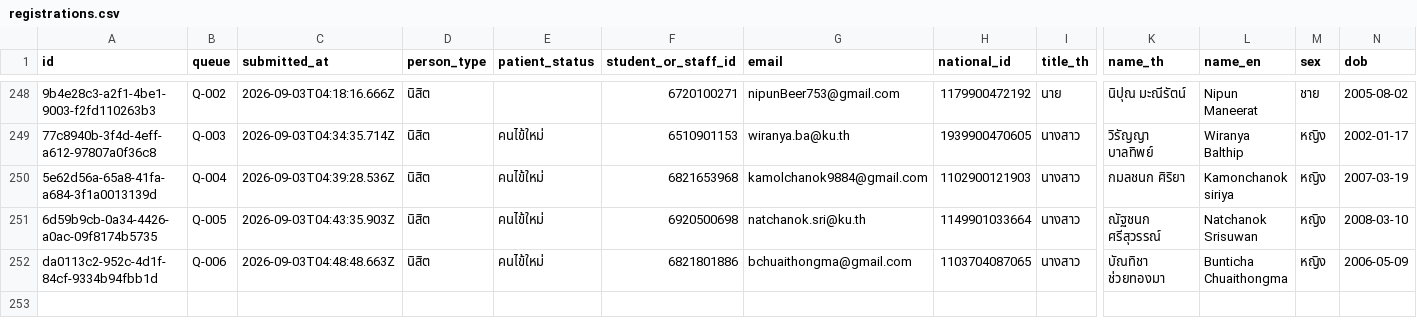
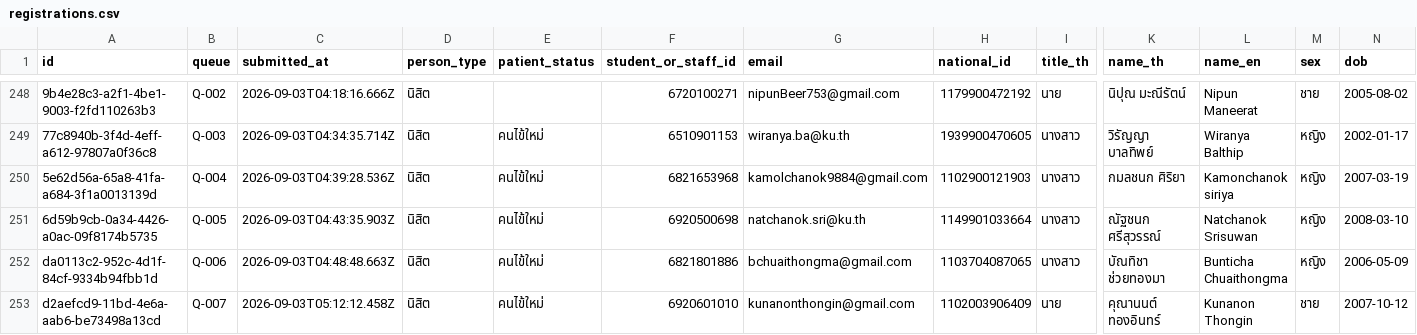
Before and after one commit to PythonianSt/Register2, a CSV file: data/registrations.csv, drawn as a sheet; only a part is shown, gaps mark what is left out; rows hold the shown columns only; the diff names each change by its address in the sheet, - before the commit and + after, or states it on an @@ line.

Commit message:
registration d2aefcd9-11bd-4e6a-aab6-be73498a13cd

```diff
--- a/data/registrations.csv
+++ b/data/registrations.csv
+row 253: d2aefcd9-11bd-4e6a-aab6-be73498a13cd | Q-007 | 2026-09-03T05:12:12.458Z | นิสิต | คนไข้ใหม่ | 6920601010 | kunanonthongin@gmail.com | 1102003906409 | นาย | คุณานนต์ ทองอินทร์ | Kunanon Thongin | ชาย | 2007-10-12
```
